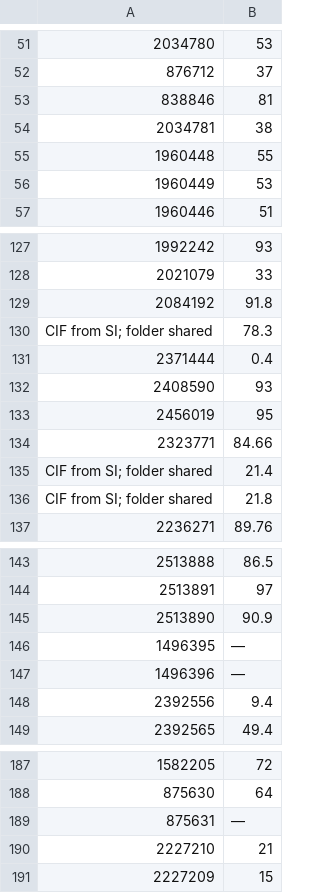
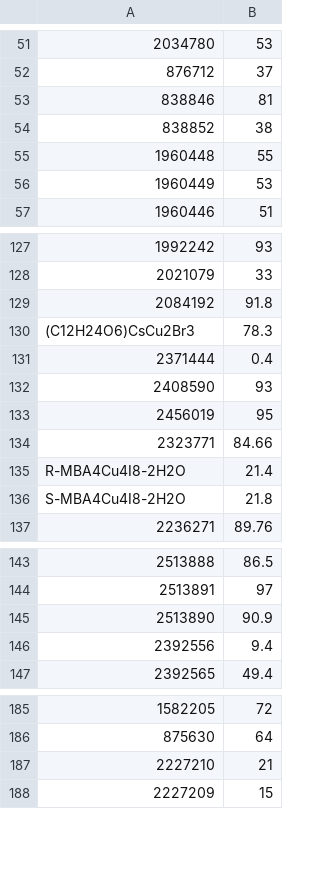
Before and after one commit to raymondkim777/crystal-homology, a CSV file: code/data/plqy.csv, drawn as a sheet; only a part is shown, gaps mark what is left out.

Commit message:
finalized dataset preprocessing for pretrain, abs, and plqy

```diff
--- a/code/data/plqy.csv
+++ b/code/data/plqy.csv
@@ -53,3 +53,3 @@
 838846,81
-2034781,38
+838852,38
 1960448,55
@@ -129,3 +129,3 @@
 2084192,91.8
-CIF from SI; folder shared,78.3
+(C12H24O6)CsCu2Br3,78.3
 2371444,0.4
@@ -134,4 +134,4 @@ CIF from SI; folder shared,78.3
 2323771,84.66
-CIF from SI; folder shared,21.4
-CIF from SI; folder shared,21.8
+R-MBA4Cu4I8-2H2O,21.4
+S-MBA4Cu4I8-2H2O,21.8
 2236271,89.76
@@ -145,4 +145,2 @@ CIF from SI; folder shared,21.8
 2513890,90.9
-1496395,—
-1496396,—
 2392556,9.4
@@ -188,3 +186,2 @@ CIF from SI; folder shared,21.8
 875630,64
-875631,—
 2227210,21
```
Also changed, not shown: 53 other files.
